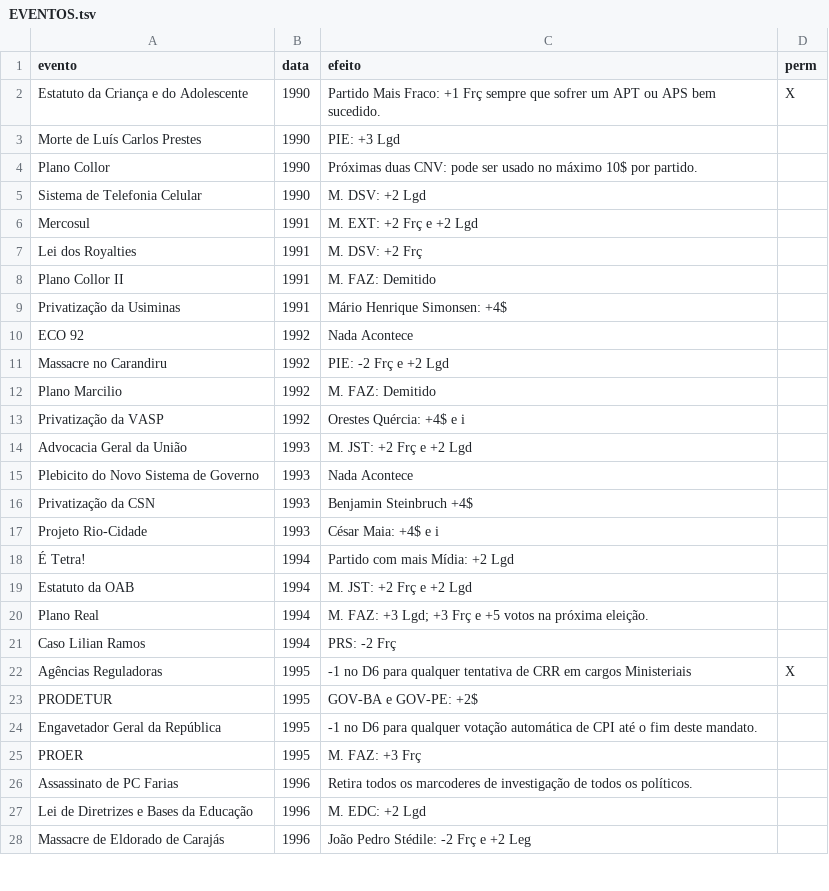
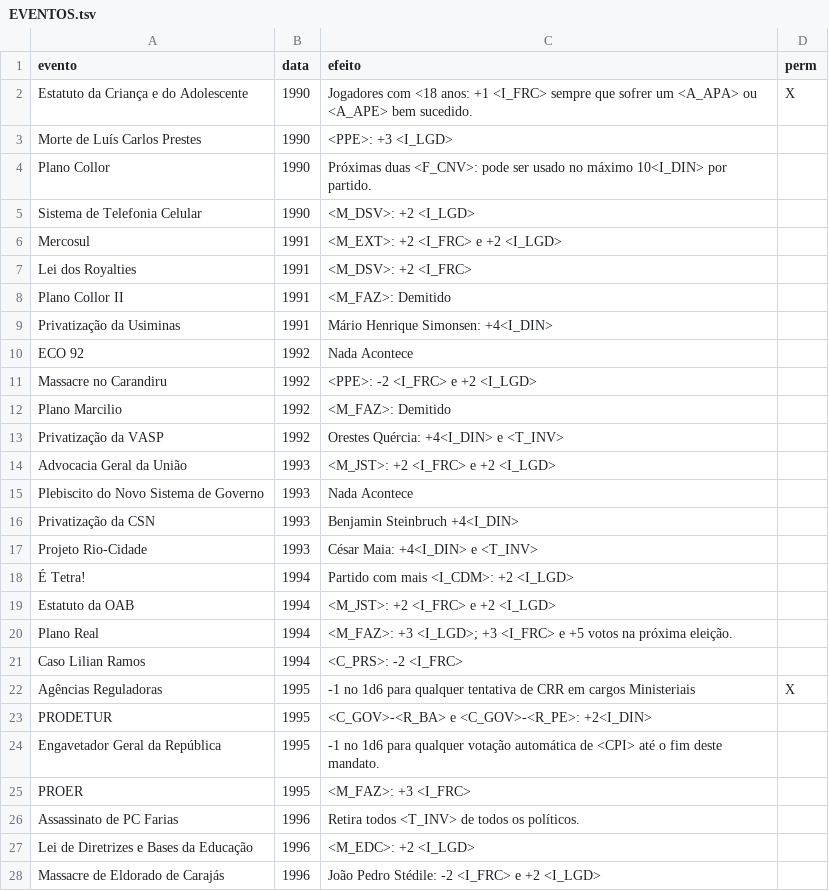
Before and after one commit to enricllagostera/CartasPartido, a TSV file: EVENTOS.tsv, drawn as a sheet; only a part is shown; the diff covers the shown part only.

```diff
--- a/EVENTOS.tsv
+++ b/EVENTOS.tsv
@@ -1,28 +1,28 @@
 evento	data	efeito	perm
-Estatuto da Criança e do Adolescente	1990	Partido Mais Fraco: +1 Frç sempre que sofrer um APT ou APS bem sucedido.	X
-Morte de Luís Carlos Prestes	1990	PIE: +3 Lgd	
-Plano Collor	1990	Próximas duas CNV: pode ser usado no máximo 10$ por partido.	
-Sistema de Telefonia Celular	1990	M. DSV: +2 Lgd	
-Mercosul	1991	M. EXT: +2 Frç e +2 Lgd	
-Lei dos Royalties	1991	M. DSV: +2 Frç	
-Plano Collor II	1991	M. FAZ: Demitido	
-Privatização da Usiminas	1991	Mário Henrique Simonsen: +4$	
+Estatuto da Criança e do Adolescente	1990	Jogadores com <18 anos: +1 <I_FRC> sempre que sofrer um <A_APA> ou <A_APE> bem sucedido.	X
+Morte de Luís Carlos Prestes	1990	<PPE>: +3 <I_LGD>	
+Plano Collor	1990	Próximas duas <F_CNV>: pode ser usado no máximo 10<I_DIN> por partido.	
+Sistema de Telefonia Celular	1990	<M_DSV>: +2 <I_LGD>	
+Mercosul	1991	<M_EXT>: +2 <I_FRC> e +2 <I_LGD>	
+Lei dos Royalties	1991	<M_DSV>: +2 <I_FRC>	
+Plano Collor II	1991	<M_FAZ>: Demitido	
+Privatização da Usiminas	1991	Mário Henrique Simonsen: +4<I_DIN>	
 ECO 92	1992	Nada Acontece	
-Massacre no Carandiru	1992	PIE: -2 Frç e +2 Lgd	
-Plano Marcilio	1992	M. FAZ: Demitido	
-Privatização da VASP	1992	Orestes Quércia: +4$ e i	
-Advocacia Geral da União	1993	M. JST: +2 Frç e +2 Lgd	
-Plebicito do Novo Sistema de Governo	1993	Nada Acontece	
-Privatização da CSN	1993	Benjamin Steinbruch +4$	
-Projeto Rio-Cidade	1993	César Maia: +4$ e i	
-É Tetra!	1994	Partido com mais Mídia: +2 Lgd	
-Estatuto da OAB	1994	M. JST: +2 Frç e +2 Lgd	
-Plano Real	1994	M. FAZ: +3 Lgd; +3 Frç e +5 votos na próxima eleição.	
-Caso Lilian Ramos	1994	PRS: -2 Frç	
-Agências Reguladoras	1995	-1 no D6 para qualquer tentativa de CRR em cargos Ministeriais	X
-PRODETUR	1995	GOV-BA e GOV-PE: +2$	
-Engavetador Geral da República	1995	-1 no D6 para qualquer votação automática de CPI até o fim deste mandato.	
-PROER	1995	M. FAZ: +3 Frç	
-Assassinato de PC Farias	1996	Retira todos os marcoderes de investigação de todos os políticos.	
-Lei de Diretrizes e Bases da Educação	1996	M. EDC: +2 Lgd	
-Massacre de Eldorado de Carajás	1996	João Pedro Stédile: -2 Frç e +2 Leg	
+Massacre no Carandiru	1992	<PPE>: -2 <I_FRC> e +2 <I_LGD>	
+Plano Marcilio	1992	<M_FAZ>: Demitido	
+Privatização da VASP	1992	Orestes Quércia: +4<I_DIN> e <T_INV>	
+Advocacia Geral da União	1993	<M_JST>: +2 <I_FRC> e +2 <I_LGD>	
+Plebiscito do Novo Sistema de Governo	1993	Nada Acontece	
+Privatização da CSN	1993	Benjamin Steinbruch +4<I_DIN>	
+Projeto Rio-Cidade	1993	César Maia: +4<I_DIN> e <T_INV>	
+É Tetra!	1994	Partido com mais <I_CDM>: +2 <I_LGD>	
+Estatuto da OAB	1994	<M_JST>: +2 <I_FRC> e +2 <I_LGD>	
+Plano Real	1994	<M_FAZ>: +3 <I_LGD>; +3 <I_FRC> e +5 votos na próxima eleição.	
+Caso Lilian Ramos	1994	<C_PRS>: -2 <I_FRC>	
+Agências Reguladoras	1995	-1 no 1d6 para qualquer tentativa de CRR em cargos Ministeriais	X
+PRODETUR	1995	<C_GOV>-<R_BA> e <C_GOV>-<R_PE>: +2<I_DIN>	
+Engavetador Geral da República	1995	-1 no 1d6 para qualquer votação automática de <CPI> até o fim deste mandato.	
+PROER	1995	<M_FAZ>: +3 <I_FRC>	
+Assassinato de PC Farias	1996	Retira todos <T_INV> de todos os políticos.	
+Lei de Diretrizes e Bases da Educação	1996	<M_EDC>: +2 <I_LGD>	
+Massacre de Eldorado de Carajás	1996	João Pedro Stédile: -2 <I_FRC> e +2 <I_LGD>	
```
Also changed, not shown: 72 edited cells elsewhere in this file, CPIS.tsv, JUIZES.tsv, 3 other files.
